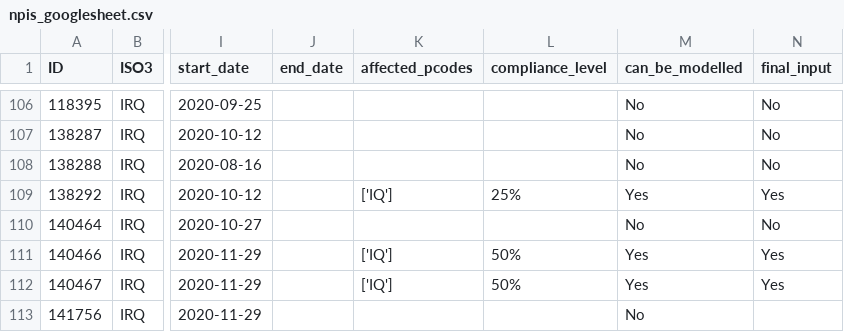
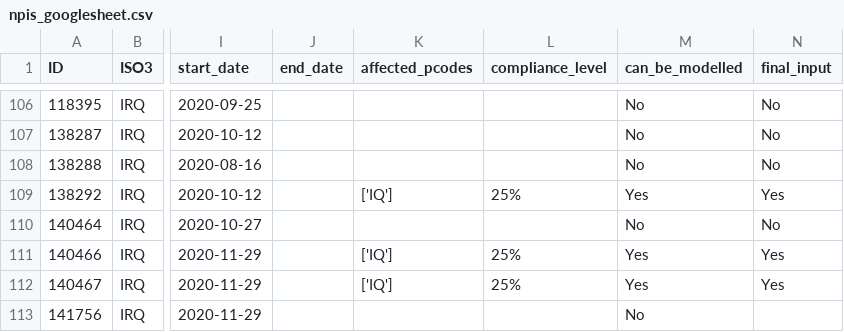
Before and after one commit to OCHA-DAP/pa-COVID-model-reports, a CSV file: Outputs/IRQ/npis_googlesheet.csv, drawn as a sheet; only a part is shown, gaps mark what is left out; the diff names each change by its address in the sheet, - before the commit and + after, or states it on an @@ line.

```diff
--- a/Outputs/IRQ/npis_googlesheet.csv
+++ b/Outputs/IRQ/npis_googlesheet.csv
-L111:L112 (compliance_level): 50%
+L111:L112 (compliance_level): 25%
```
Also changed, not shown: Outputs/IRQ/ADM1_ranking.csv, automated_reports/report_metrics/AFG_results.csv, 54 other files.
